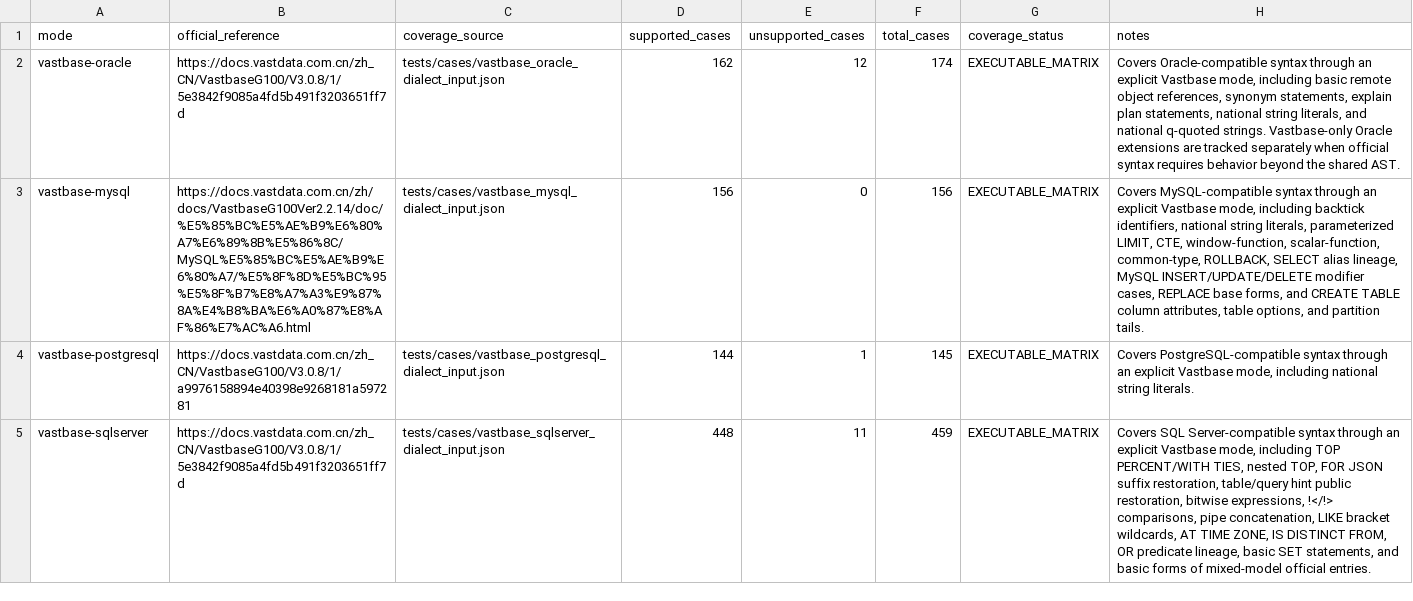
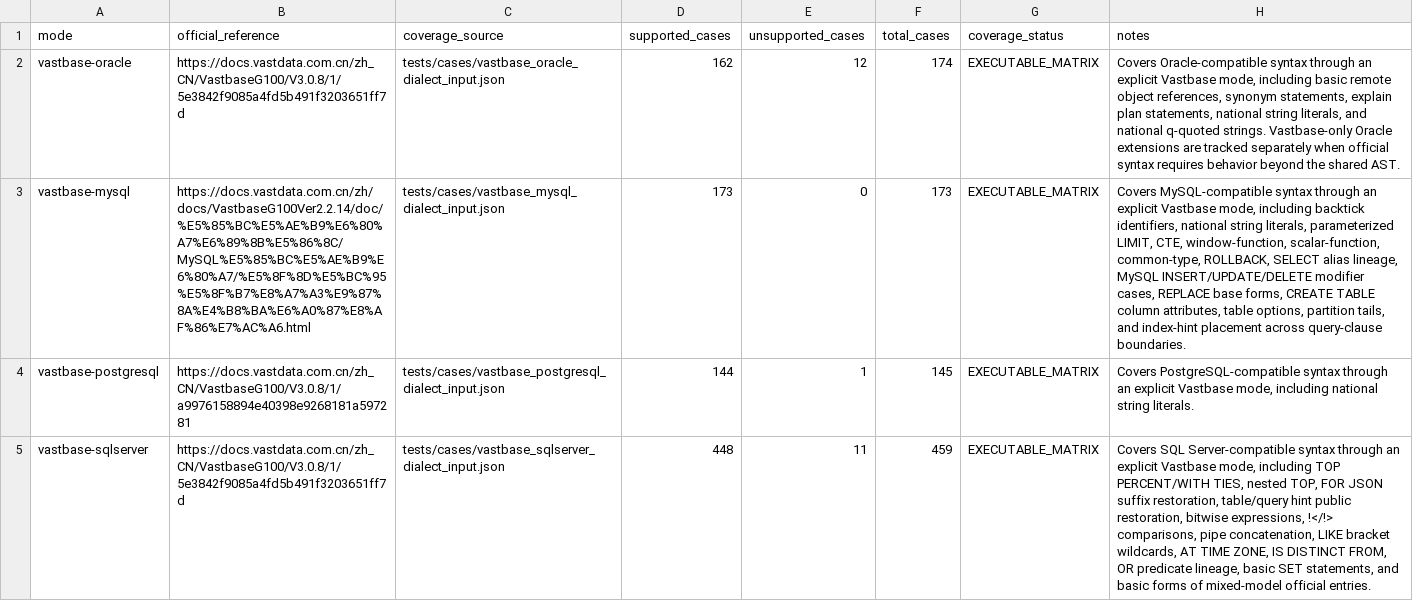
Before and after one commit to gnohub/sqlparser, a CSV file: doc/vastbase_official_syntax_coverage.csv, drawn as a sheet; the diff names each change by its address in the sheet, - before the commit and + after, or states it on an @@ line.

```diff
--- a/doc/vastbase_official_syntax_coverage.csv
+++ b/doc/vastbase_official_syntax_coverage.csv
-D3 (supported_cases): 156
+D3 (supported_cases): 173
-F3 (total_cases): 156
+F3 (total_cases): 173
-H3 (notes): …base forms, and CREATE TABLE column attributes, table options, and partition tails.
+H3 (notes): …base forms, CREATE TABLE column attributes, table options, partition tails, and index-hint placement across query-clause boundaries.
```
Also changed, not shown: doc/dialect_coverage.csv, 19 other files.
